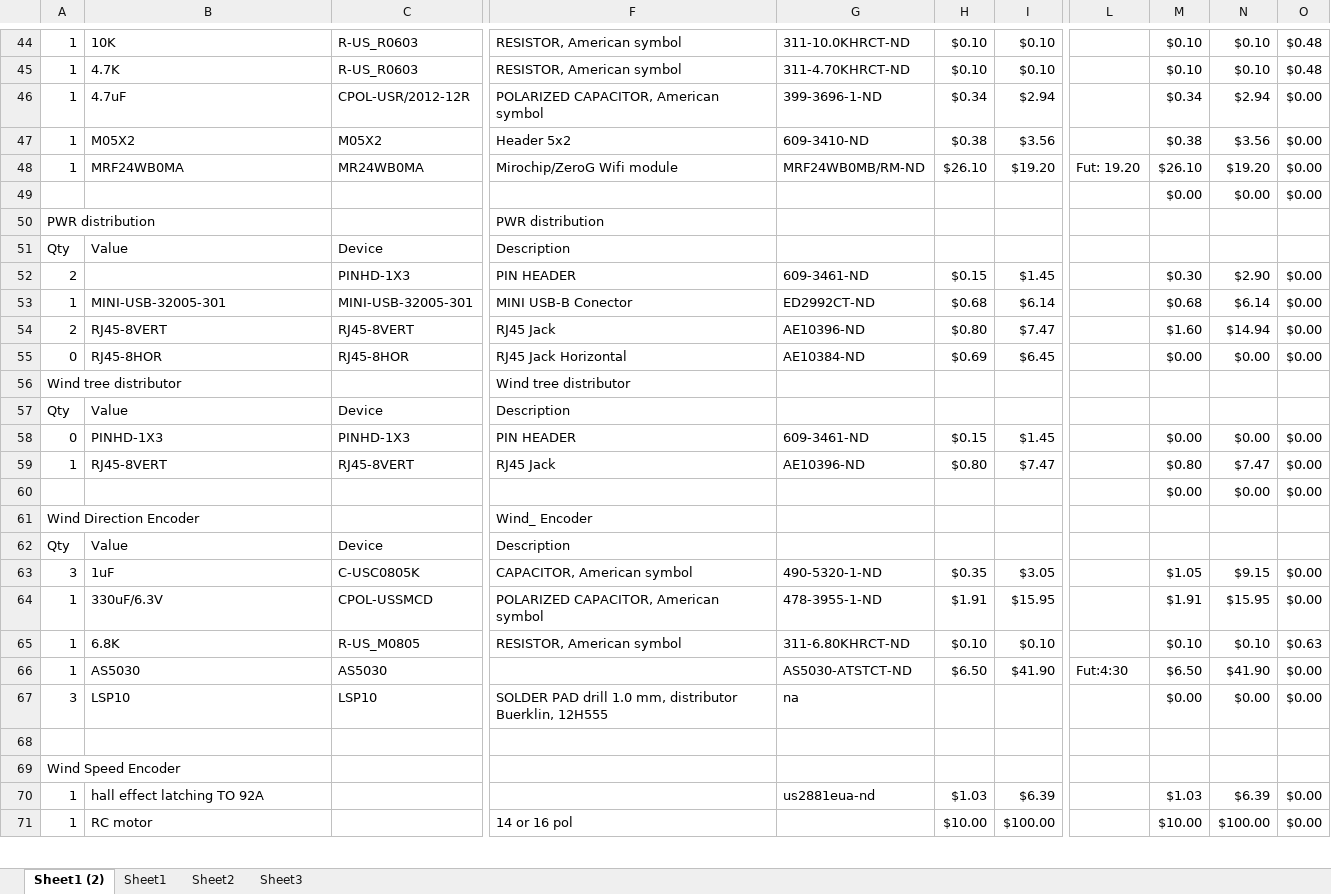
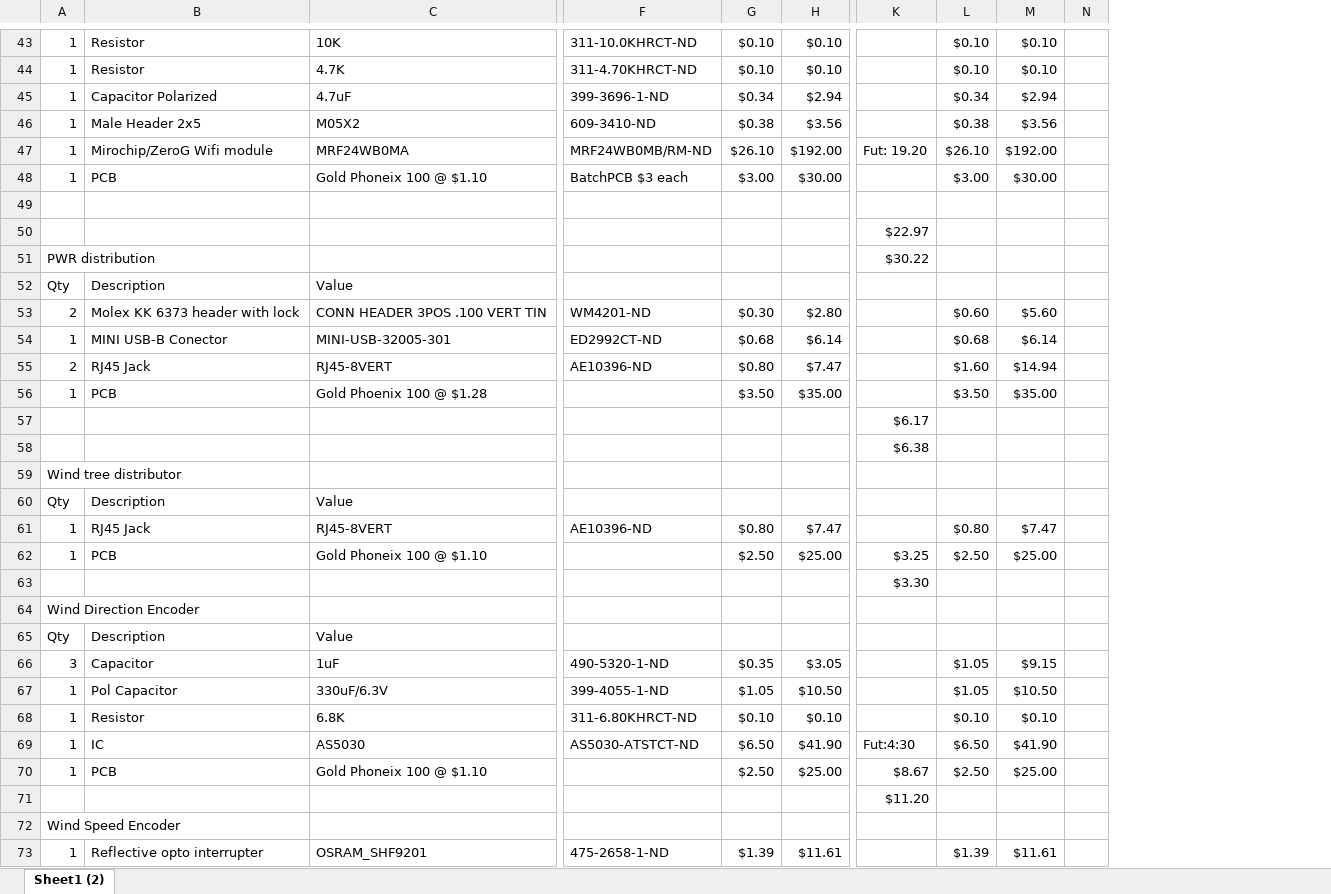
Before and after one commit to garyStofer/Eagle5_PCB, an Excel workbook: Wifi_WX_Station/BOMStuff/BOM_STATION_all.xlsx, sheet Sheet1 (2), drawn as a sheet; only a part is shown, gaps mark what is left out; values as stored, in another font and other column widths than the file's, no cell formats; removed rows and columns are numbered as before the commit, all else as after; rows hold the shown columns only; the diff covers the shown part only; the diff names each change by its address in the sheet, - before the commit and + after, or states it on an @@ line.

Commit message:
updated BOM with all prices- As Checked in to BATCH PCB

```diff
--- a/Wifi_WX_Station/BOMStuff/BOM_STATION_all.xlsx (sheet Sheet1 (2))
+++ b/Wifi_WX_Station/BOMStuff/BOM_STATION_all.xlsx (sheet Sheet1 (2))
-sheet tab: Sheet1
-sheet tab: Sheet2
-sheet tab: Sheet3
+column B, rows 43-47: Resistor | Resistor | Capacitor Polarized | Male Header 2x5 | Mirochip/ZeroG Wifi module; row 52: Description; rows 54-55: MINI USB-B Conector | RJ45 Jack; rows 60-61: Description | RJ45 Jack; rows 65-69: Description | Capacitor | Pol Capacitor | Resistor | IC
-column C, rows 44-51: R-US_R0603 | R-US_R0603 | CPOL-USR/2012-12R | M05X2 | MR24WB0MA |  |  | Device; rows 53-57: MINI-USB-32005-301 | RJ45-8VERT | RJ45-8HOR |  | Device; rows 59-66: RJ45-8VERT |  |  | Device | C-USC0805K | CPOL-USSMCD | R-US_M0805 | AS5030
-column F, rows 44-51: RESISTOR, American symbol | RESISTOR, American symbol | POLARIZED CAPACITOR, American symbol | Header 5x2 | Mirochip/ZeroG Wifi module |  | PWR distribution | Description; rows 53-57: MINI USB-B Conector | RJ45 Jack | RJ45 Jack Horizontal | Wind tree distributor | Description; rows 59-65: RJ45 Jack |  | Wind_ Encoder | Description | CAPACITOR, American symbol | POLARIZED CAPACITOR, American symbol | RESISTOR, American symbol
-column L, row 48: Fut: 19.20; row 66: Fut:4:30
+column K, row 47: Fut: 19.20; row 51: $30.22; row 57: $6.17; rows 63-69: $3.30 |  |  |  |  |  | Fut:4:30; row 71: $11.20
-column O, rows 44-49: $0.48 | $0.48 | $0.00 | $0.00 | $0.00 | $0.00; rows 53-55: all $0.00; rows 59-66: $0.00 | $0.00 |  |  | $0.00 | $0.00 | $0.63 | $0.00
+column N, empty
-H47: $19.20
+H47: $192.00
-M47: $19.20
+M47: $192.00
+row 48: 1 | PCB | Gold Phoneix 100 @ $1.10 | BatchPCB $3 each | $3.00 | $30.00 |  | $3.00 | $30.00
-row 49:  |  |  |  |  |  |  |  | $0.00 | $0.00 | $0.00
+row 49: (empty)
+row 50:  |  |  |  |  |  | $22.97
-row 52: 2 |  | PINHD-1X3 | PIN HEADER | 609-3461-ND | $0.15 | $1.45 |  | $0.30 | $2.90 | $0.00
+row 53: 2 | Molex KK 6373 header with lock | CONN HEADER 3POS .100 VERT TIN | WM4201-ND | $0.30 | $2.80 |  | $0.60 | $5.60
+row 56: 1 | PCB | Gold Phoenix 100 @ $1.28 |  | $3.50 | $35.00 |  | $3.50 | $35.00
-A57: 0
+A57: (empty)
-C57: RJ45-8HOR
+C57: (empty)
-F57: AE10384-ND
+F57: (empty)
-G57: $0.69
+G57: (empty)
-H57: $6.45
+H57: (empty)
-L57: $0.00
+L57: (empty)
-M57: $0.00
+M57: (empty)
+row 58:  |  |  |  |  |  | $6.38
-row 58: 0 | PINHD-1X3 | PINHD-1X3 | PIN HEADER | 609-3461-ND | $0.15 | $1.45 |  | $0.00 | $0.00 | $0.00
+row 62: 1 | PCB | Gold Phoneix 100 @ $1.10 |  | $2.50 | $25.00 | $3.25 | $2.50 | $25.00
-L63: $0.00
+L63: (empty)
-M63: $0.00
+M63: (empty)
-F67: 478-3955-1-ND
+F67: 399-4055-1-ND
-G67: $1.91
+G67: $1.05
-H67: $15.95
+H67: $10.50
-L67: $1.91
+L67: $1.05
-M67: $15.95
+M67: $10.50
-row 67: 3 | LSP10 | LSP10 | SOLDER PAD drill 1.0 mm, distributor Buerklin, 12H555 | na |  |  |  | $0.00 | $0.00 | $0.00
+row 70: 1 | PCB | Gold Phoneix 100 @ $1.10 |  | $2.50 | $25.00 | $8.67 | $2.50 | $25.00
-row 70: 1 | hall effect latching TO 92A |  |  | us2881eua-nd | $1.03 | $6.39 |  | $1.03 | $6.39 | $0.00
-row 71: 1 | RC motor |  | 14 or 16 pol |  | $10.00 | $100.00 |  | $10.00 | $100.00 | $0.00
+row 73: 1 | Reflective opto interrupter | OSRAM_SHF9201 | 475-2658-1-ND | $1.39 | $11.61 |  | $1.39 | $11.61
```
Also changed, not shown: 70 added rows, 33 removed rows and 53 edited cells elsewhere in this sheet, cell formats, formulas that keep their value, hidden cells, 37 other files.
